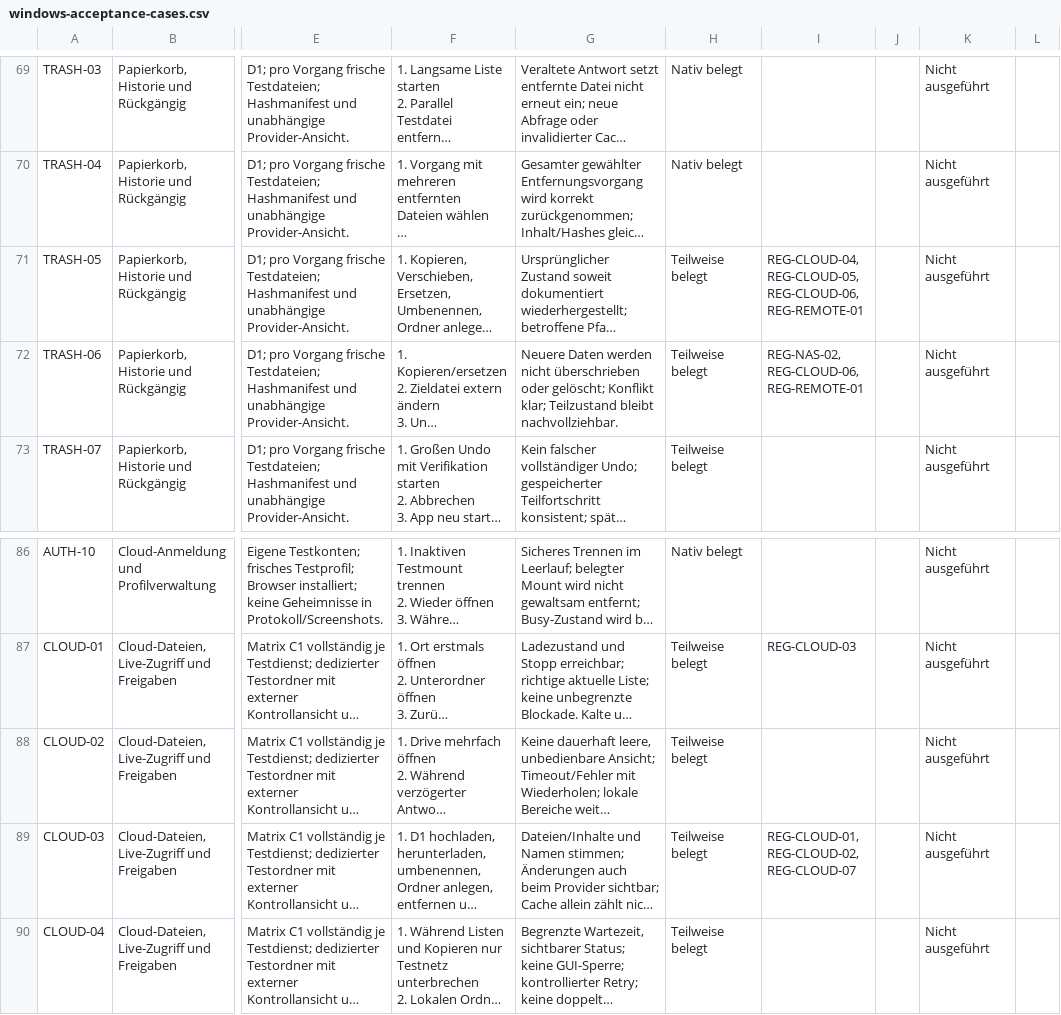
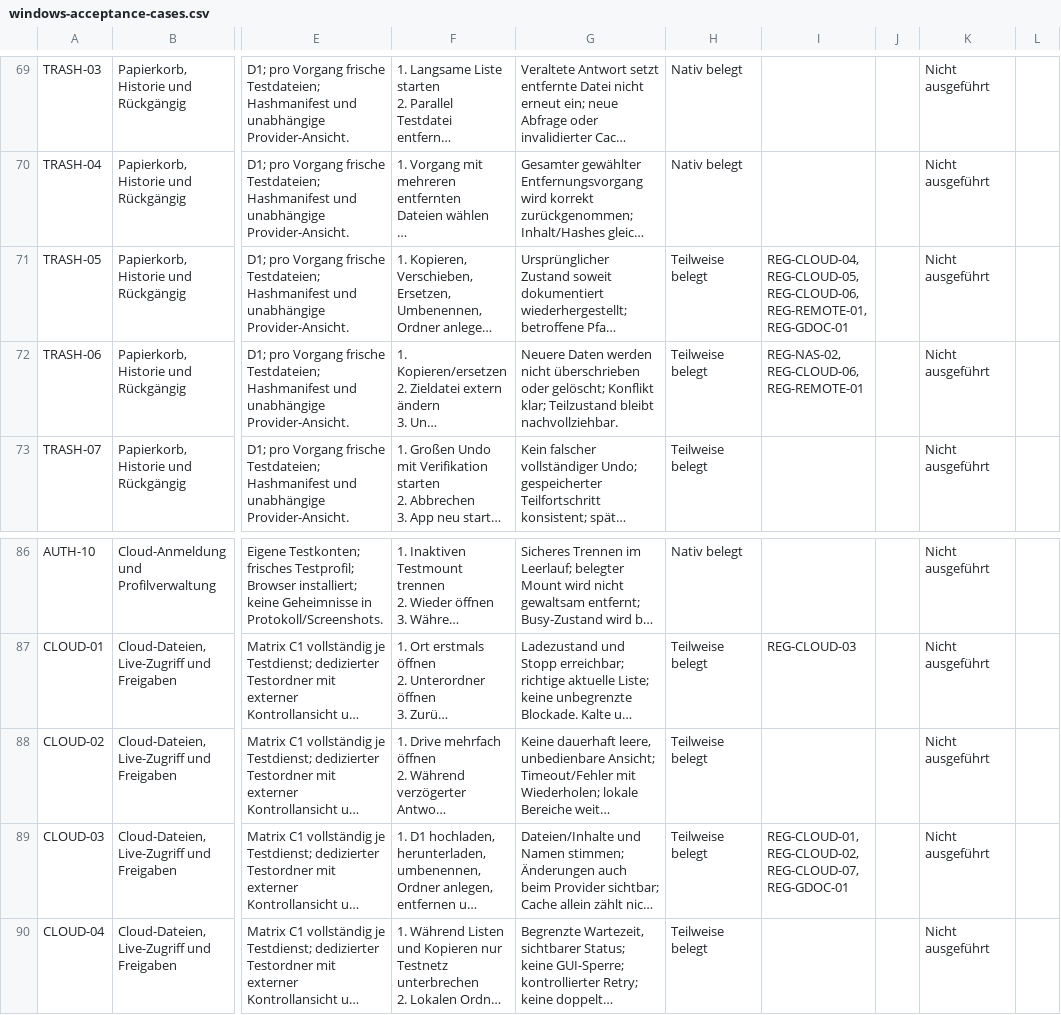
Before and after one commit to Niclas85/OpenCommander, a CSV file: docs/windows-acceptance-cases.csv, drawn as a sheet; only a part is shown, gaps mark what is left out; long unchanged cells end in …; the diff names each change by its address in the sheet, - before the commit and + after, or states it on an @@ line.

```diff
--- a/docs/windows-acceptance-cases.csv
+++ b/docs/windows-acceptance-cases.csv
-I71: …REG-CLOUD-05, REG-CLOUD-06, REG-REMOTE-01
+I71: …REG-CLOUD-05, REG-CLOUD-06, REG-REMOTE-01, REG-GDOC-01
-I89: REG-CLOUD-01, REG-CLOUD-02, REG-CLOUD-07
+I89: REG-CLOUD-01, REG-CLOUD-02, REG-CLOUD-07, REG-GDOC-01
```
Also changed, not shown: 3 other files.
